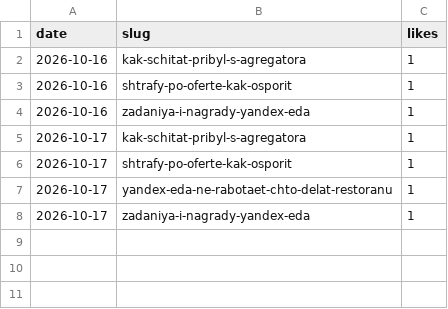
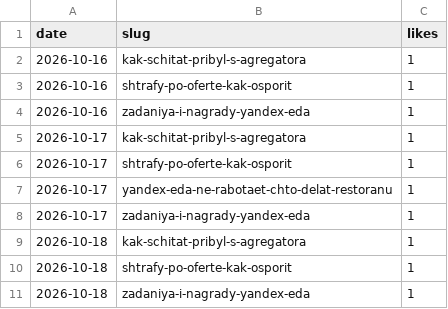
Before and after one commit to iamsitnikov-prog/food-delivery-site-10, a CSV file: seo/reactions-log.csv, drawn as a sheet.

```diff
--- a/seo/reactions-log.csv
+++ b/seo/reactions-log.csv
@@ -8 +8,4 @@ date,slug,likes
 2026-10-17,zadaniya-i-nagrady-yandex-eda,1
+2026-10-18,kak-schitat-pribyl-s-agregatora,1
+2026-10-18,shtrafy-po-oferte-kak-osporit,1
+2026-10-18,zadaniya-i-nagrady-yandex-eda,1
```
Also changed, not shown: seo/indexing-log.csv.
